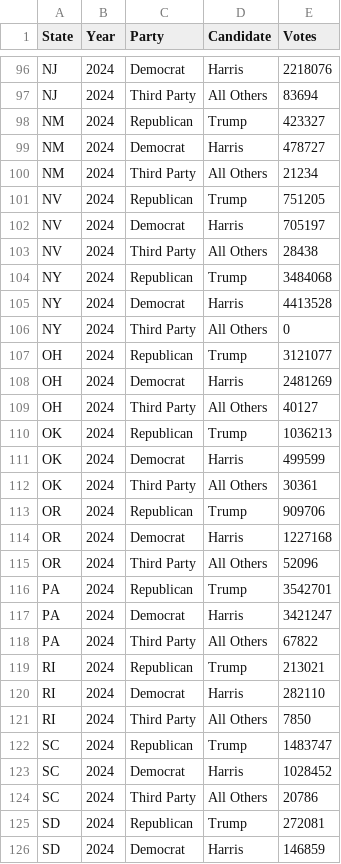
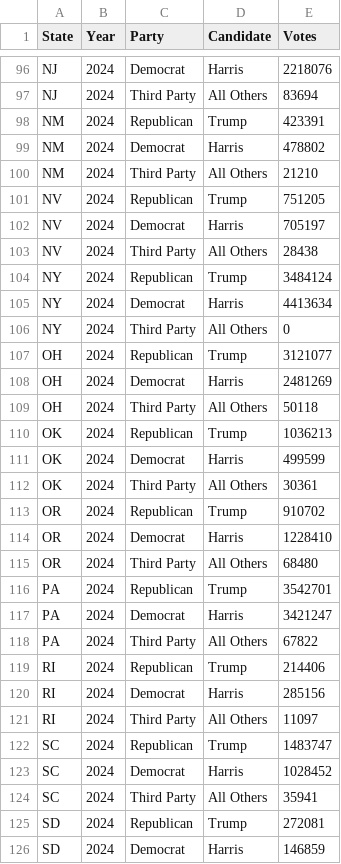
Before and after one commit to hillad3/Election-Results, a CSV file: federalelections2024_manual.csv, drawn as a sheet; only a part is shown, gaps mark what is left out; the diff covers the shown part only.

```diff
--- a/federalelections2024_manual.csv
+++ b/federalelections2024_manual.csv
@@ -97,5 +97,5 @@ NJ,2024,Democrat,Harris,2218076
 NJ,2024,Third Party,All Others,83694
-NM,2024,Republican,Trump,423327
-NM,2024,Democrat,Harris,478727
-NM,2024,Third Party,All Others,21234
+NM,2024,Republican,Trump,423391
+NM,2024,Democrat,Harris,478802
+NM,2024,Third Party,All Others,21210
 NV,2024,Republican,Trump,751205
@@ -103,4 +103,4 @@ NV,2024,Democrat,Harris,705197
 NV,2024,Third Party,All Others,28438
-NY,2024,Republican,Trump,3484068
-NY,2024,Democrat,Harris,4413528
+NY,2024,Republican,Trump,3484124
+NY,2024,Democrat,Harris,4413634
 NY,2024,Third Party,All Others,0
@@ -108,3 +108,3 @@ OH,2024,Republican,Trump,3121077
 OH,2024,Democrat,Harris,2481269
-OH,2024,Third Party,All Others,40127
+OH,2024,Third Party,All Others,50118
 OK,2024,Republican,Trump,1036213
@@ -112,5 +112,5 @@ OK,2024,Democrat,Harris,499599
 OK,2024,Third Party,All Others,30361
-OR,2024,Republican,Trump,909706
-OR,2024,Democrat,Harris,1227168
-OR,2024,Third Party,All Others,52096
+OR,2024,Republican,Trump,910702
+OR,2024,Democrat,Harris,1228410
+OR,2024,Third Party,All Others,68480
 PA,2024,Republican,Trump,3542701
@@ -118,8 +118,8 @@ PA,2024,Democrat,Harris,3421247
 PA,2024,Third Party,All Others,67822
-RI,2024,Republican,Trump,213021
-RI,2024,Democrat,Harris,282110
-RI,2024,Third Party,All Others,7850
+RI,2024,Republican,Trump,214406
+RI,2024,Democrat,Harris,285156
+RI,2024,Third Party,All Others,11097
 SC,2024,Republican,Trump,1483747
 SC,2024,Democrat,Harris,1028452
-SC,2024,Third Party,All Others,20786
+SC,2024,Third Party,All Others,35941
 SD,2024,Republican,Trump,272081
```
Also changed, not shown: 64 edited cells elsewhere in this file, compiled_fed_elections_2004-2024.csv.
